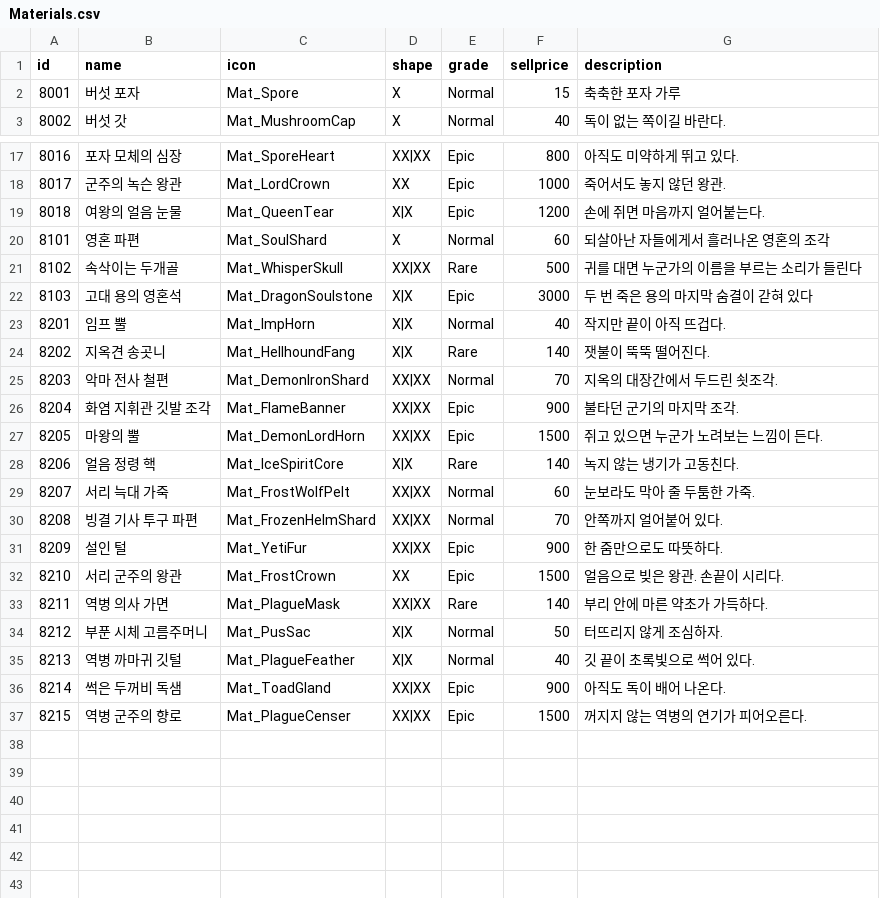
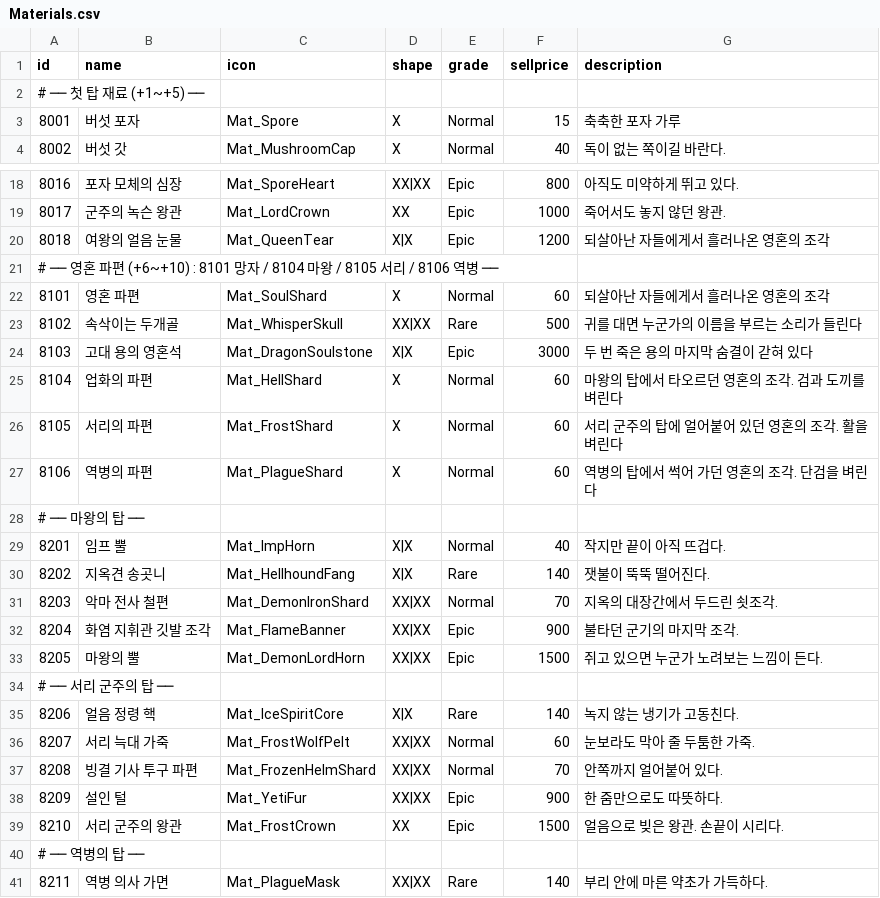
Before and after one commit to namgang98/LastProject, a CSV file: Assets/04.Data/Csv/Materials.csv, drawn as a sheet; only a part is shown, gaps mark what is left out; the shorter side is filled out with more unchanged rows.

```diff
--- a/Assets/04.Data/Csv/Materials.csv
+++ b/Assets/04.Data/Csv/Materials.csv
@@ -1,2 +1,3 @@
 id,name,icon,shape,grade,sellprice,description
+# ── 첫 탑 재료 (+1~+5) ──,,,,,,
 8001,버섯 포자,Mat_Spore,X,Normal,15,축축한 포자 가루
@@ -18,3 +19,4 @@
 8017,군주의 녹슨 왕관,Mat_LordCrown,XX,Epic,1000,죽어서도 놓지 않던 왕관.
-8018,여왕의 얼음 눈물,Mat_QueenTear,X|X,Epic,1200,손에 쥐면 마음까지 얼어붙는다.
+8018,여왕의 얼음 눈물,Mat_QueenTear,X|X,Epic,1200,되살아난 자들에게서 흘러나온 영혼의 조각
+# ── 영혼 파편 (+6~+10) : 8101 망자 / 8104 마왕 / 8105 서리 / 8106 역병 ──,,,,,,
 8101,영혼 파편,Mat_SoulShard,X,Normal,60,되살아난 자들에게서 흘러나온 영혼의 조각
@@ -22,2 +24,6 @@
 8103,고대 용의 영혼석,Mat_DragonSoulstone,X|X,Epic,3000,두 번 죽은 용의 마지막 숨결이 갇혀 있다
+8104,업화의 파편,Mat_HellShard,X,Normal,60,마왕의 탑에서 타오르던 영혼의 조각. 검과 도끼를 벼린다
+8105,서리의 파편,Mat_FrostShard,X,Normal,60,서리 군주의 탑에 얼어붙어 있던 영혼의 조각. 활을 벼린다
+8106,역병의 파편,Mat_PlagueShard,X,Normal,60,역병의 탑에서 썩어 가던 영혼의 조각. 단검을 벼린다
+# ── 마왕의 탑 ──,,,,,,
 8201,임프 뿔,Mat_ImpHorn,X|X,Normal,40,작지만 끝이 아직 뜨겁다.
@@ -27,2 +33,3 @@
 8205,마왕의 뿔,Mat_DemonLordHorn,XX|XX,Epic,1500,쥐고 있으면 누군가 노려보는 느낌이 든다.
+# ── 서리 군주의 탑 ──,,,,,,
 8206,얼음 정령 핵,Mat_IceSpiritCore,X|X,Rare,140,녹지 않는 냉기가 고동친다.
@@ -32,2 +39,3 @@
 8210,서리 군주의 왕관,Mat_FrostCrown,XX,Epic,1500,얼음으로 빚은 왕관. 손끝이 시리다.
+# ── 역병의 탑 ──,,,,,,
 8211,역병 의사 가면,Mat_PlagueMask,XX|XX,Rare,140,부리 안에 마른 약초가 가득하다.
```
Also changed, not shown: Assets/04.Data/Csv/Forge.csv, Assets/04.Data/Csv/MonsterDrops.csv, 30 other files.
